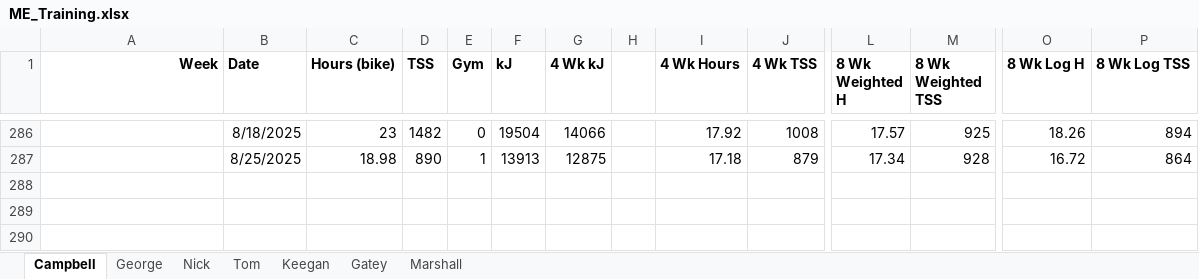
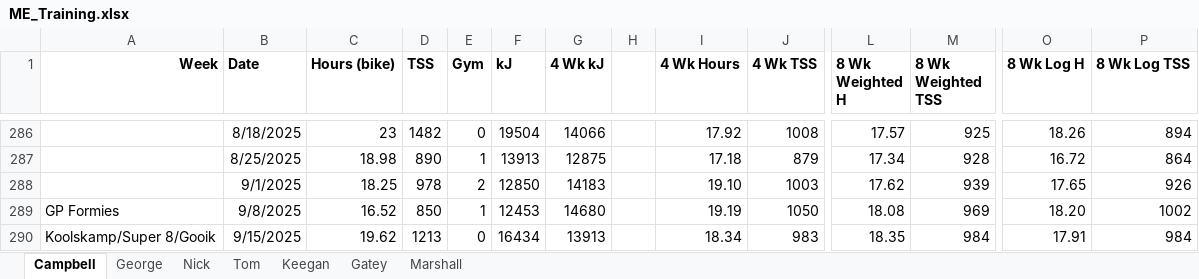
Before and after one commit to Bremz09/ME-monitoring, an Excel workbook: pages/ME_Monitoring/ME_Training.xlsx, sheet Campbell, drawn as a sheet; only a part is shown, gaps mark what is left out; values as stored, in another font and other column widths than the file's, no borders; conditional formats not drawn; rows hold the shown columns only; the diff names each change by its address in the sheet, - before the commit and + after, or states it on an @@ line.

```diff
--- a/pages/ME_Monitoring/ME_Training.xlsx (sheet Campbell)
+++ b/pages/ME_Monitoring/ME_Training.xlsx (sheet Campbell)
+row 288:  | 9/1/2025 | 18.25 | 978 | 2 | 12850 | 14183 |  | 19.10 | 1003 | 17.62 | 939 | 17.65 | 926
+row 289: GP Formies | 9/8/2025 | 16.52 | 850 | 1 | 12453 | 14680 |  | 19.19 | 1050 | 18.08 | 969 | 18.20 | 1002
+row 290: Koolskamp/Super 8/Gooik | 9/15/2025 | 19.62 | 1213 | 0 | 16434 | 13913 |  | 18.34 | 983 | 18.35 | 984 | 17.91 | 984
```
Also changed, not shown: sheet Keegan, sheet Gatey, sheet George, sheet Tom, sheet Nick, sheet Marshall.
